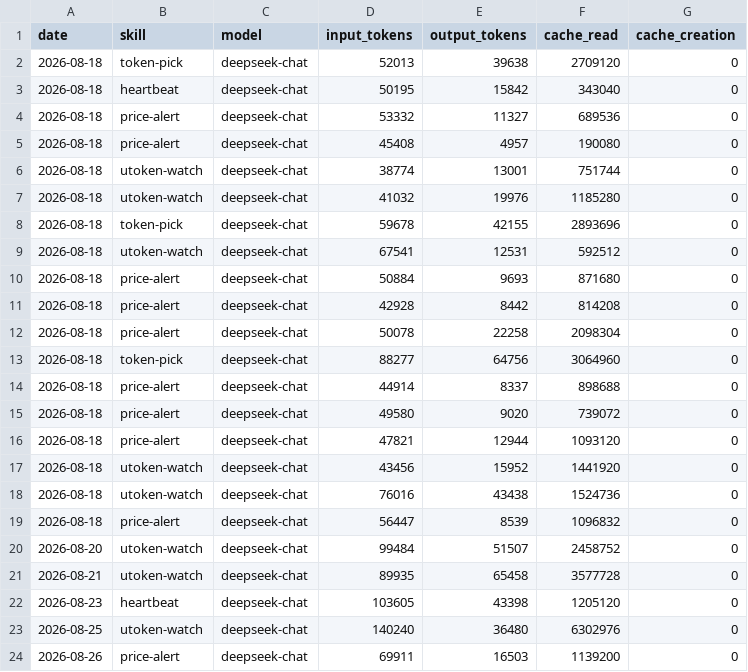
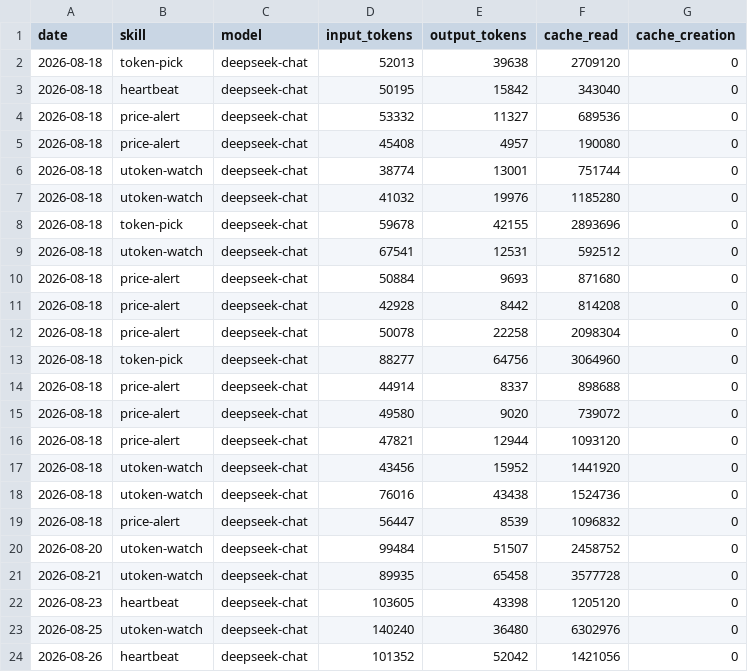
Before and after one commit to czijian729-oss/aeon, a CSV file: memory/token-usage.csv, drawn as a sheet.

Commit message:
chore(heartbeat): auto-commit 2026-08-26

```diff
--- a/memory/token-usage.csv
+++ b/memory/token-usage.csv
@@ -23,2 +23,2 @@ date,skill,model,input_tokens,output_tokens,cache_read,cache_creation
 2026-08-25,utoken-watch,deepseek-chat,140240,36480,6302976,0
-2026-08-26,price-alert,deepseek-chat,69911,16503,1139200,0
+2026-08-26,heartbeat,deepseek-chat,101352,52042,1421056,0
```
Also changed, not shown: 3 other files.
